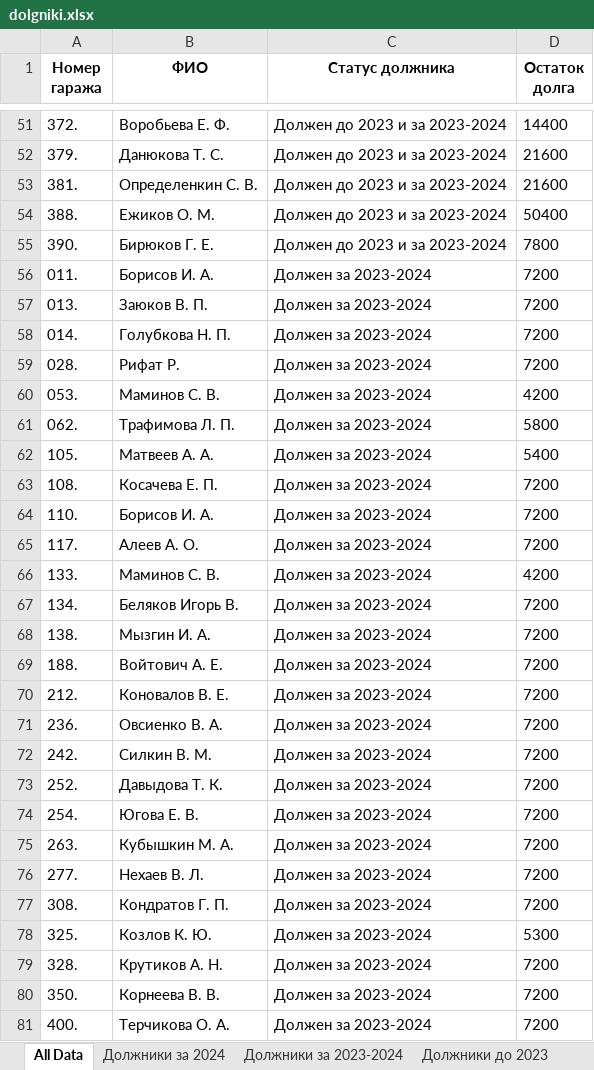
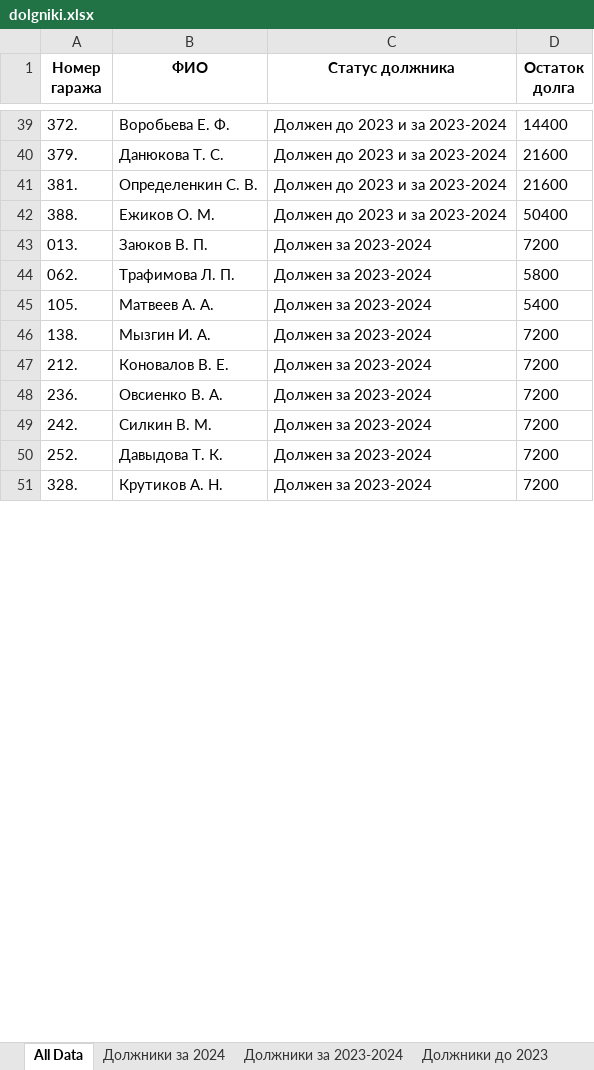
Before and after one commit to slaav1k/fakel, an Excel workbook: dolgniki.xlsx, sheet All Data, drawn as a sheet; only a part is shown, gaps mark what is left out; values as stored, in another font and other column widths than the file's, no borders; the diff covers the shown part only; the diff names each change by its address in the sheet, - before the commit and + after, or states it on an @@ line.

```diff
--- a/dolgniki.xlsx (sheet All Data)
+++ b/dolgniki.xlsx (sheet All Data)
-row 55: 390. | Бирюков Г. Е. | Должен до 2023 и за 2023-2024 | 7800
-row 56: 011. | Борисов И. А. | Должен за 2023-2024 | 7200
-row 58: 014. | Голубкова Н. П. | Должен за 2023-2024 | 7200
-row 59: 028. | Рифат Р. | Должен за 2023-2024 | 7200
-row 60: 053. | Маминов С. В. | Должен за 2023-2024 | 4200
-row 63: 108. | Косачева Е. П. | Должен за 2023-2024 | 7200
-row 64: 110. | Борисов И. А. | Должен за 2023-2024 | 7200
-row 65: 117. | Алеев А. О. | Должен за 2023-2024 | 7200
-row 66: 133. | Маминов С. В. | Должен за 2023-2024 | 4200
-row 67: 134. | Беляков Игорь В. | Должен за 2023-2024 | 7200
-row 69: 188. | Войтович А. Е. | Должен за 2023-2024 | 7200
-row 74: 254. | Югова Е. В. | Должен за 2023-2024 | 7200
-row 75: 263. | Кубышкин М. А. | Должен за 2023-2024 | 7200
-row 76: 277. | Нехаев В. Л. | Должен за 2023-2024 | 7200
-row 77: 308. | Кондратов Г. П. | Должен за 2023-2024 | 7200
-row 78: 325. | Козлов К. Ю. | Должен за 2023-2024 | 5300
-row 80: 350. | Корнеева В. В. | Должен за 2023-2024 | 7200
-row 81: 400. | Терчикова О. А. | Должен за 2023-2024 | 7200
```
Also changed, not shown: 161 removed rows and 12 edited cells elsewhere in this sheet, sheet Должники за 2024, sheet Должники за 2023-2024, sheet Должники до 2023, other sheet tabs, charts or pictures, 2 other files.
